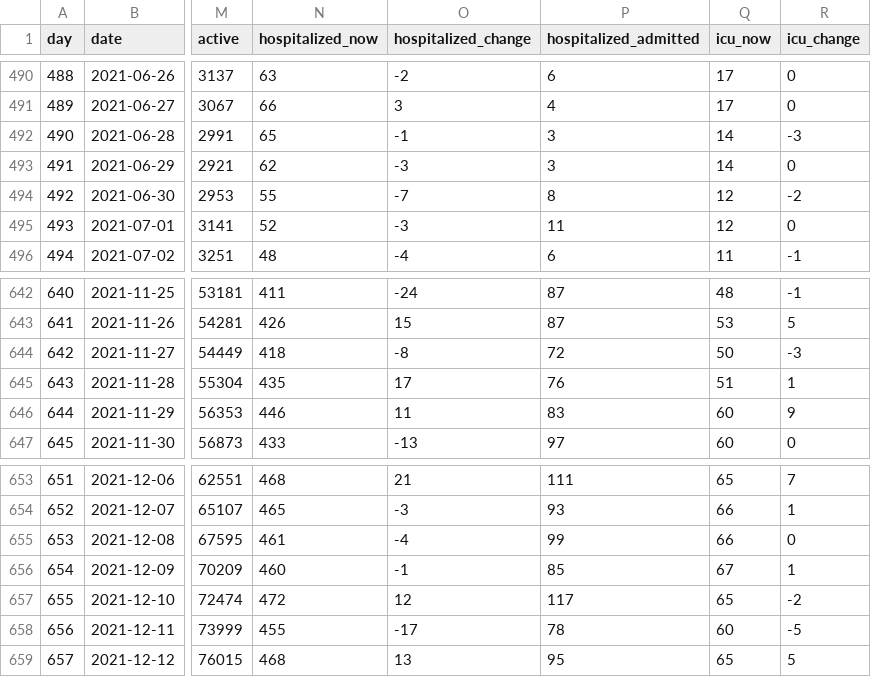
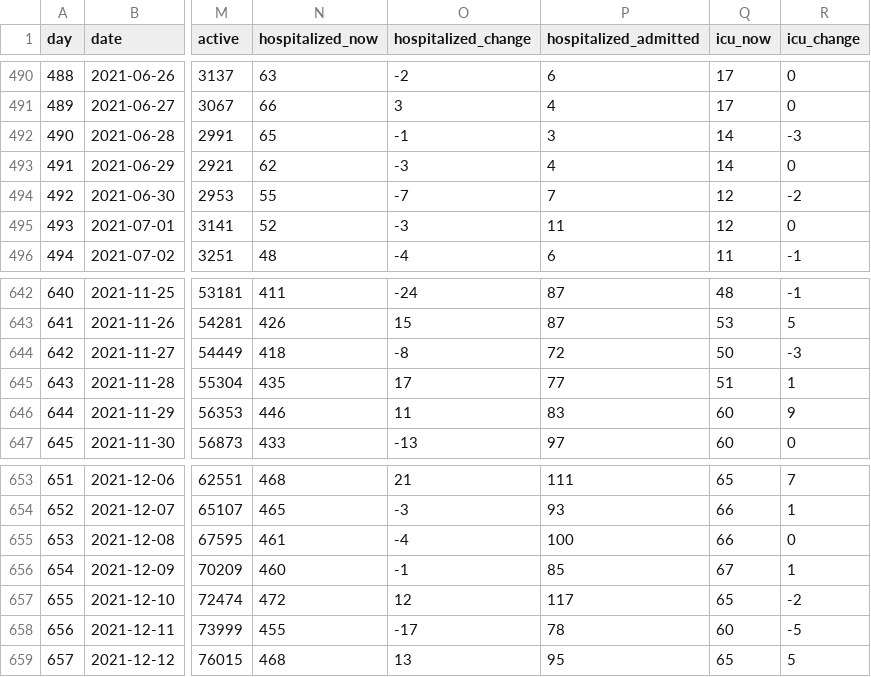
Before and after one commit to xidus/covid-19, a CSV file: covid19-data-denmark.csv, drawn as a sheet; only a part is shown, gaps mark what is left out; the diff covers the shown part only; the diff names each change by its address in the sheet, - before the commit and + after, or states it on an @@ line.

```diff
--- a/covid19-data-denmark.csv
+++ b/covid19-data-denmark.csv
-P493 (hospitalized_admitted): 3
+P493 (hospitalized_admitted): 4
-P494 (hospitalized_admitted): 8
+P494 (hospitalized_admitted): 7
-P645 (hospitalized_admitted): 76
+P645 (hospitalized_admitted): 77
-P655 (hospitalized_admitted): 99
+P655 (hospitalized_admitted): 100
```
Also changed, not shown: 1 added row and 13 edited cells elsewhere in this file, 1 other file.
